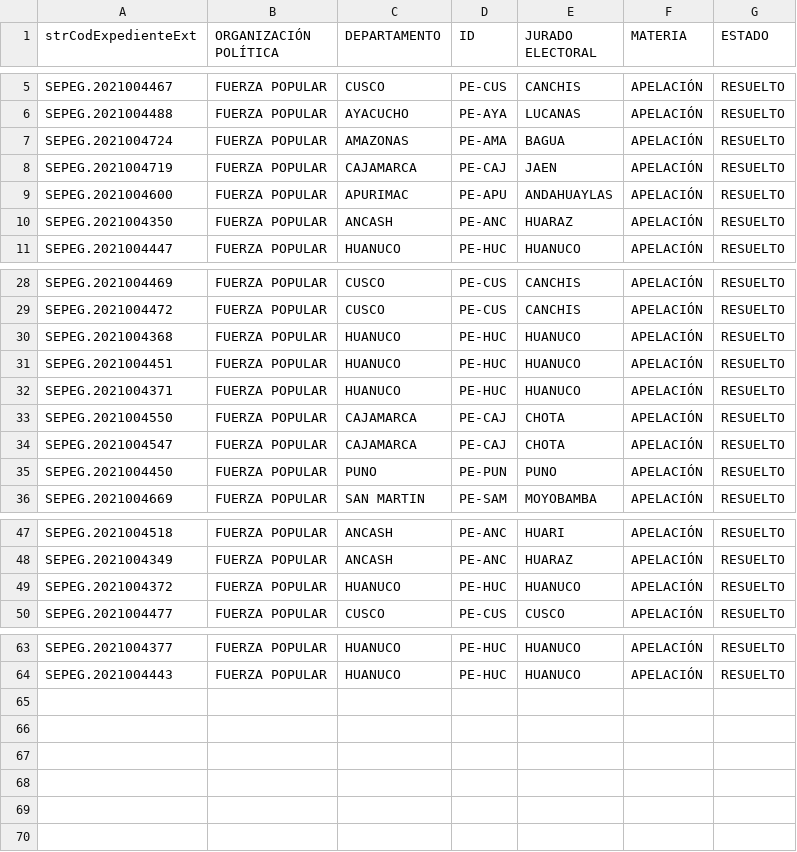
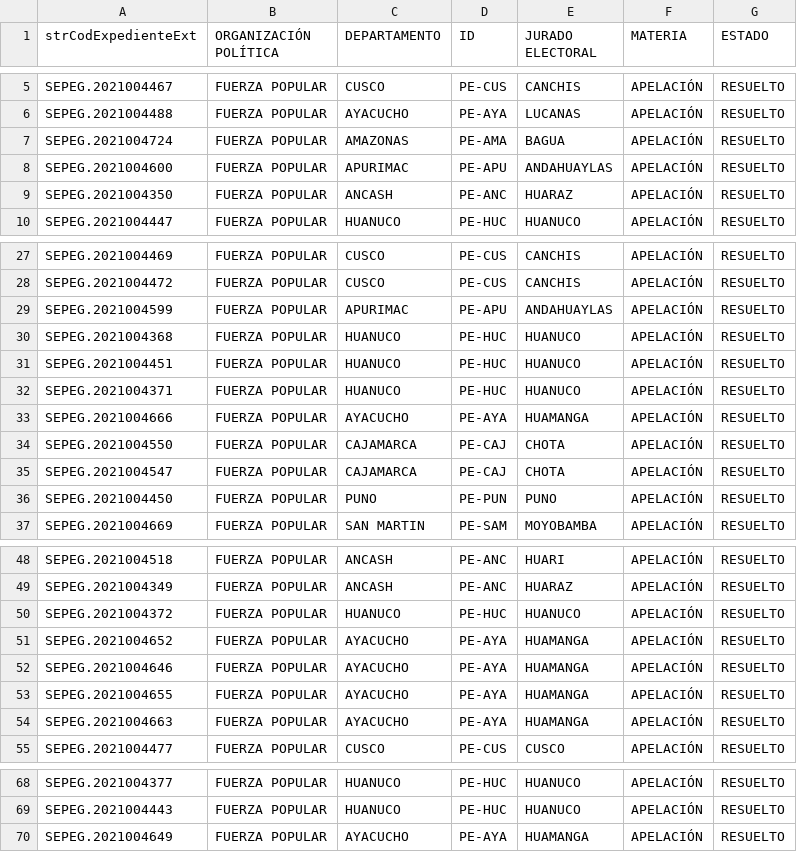
Before and after one commit to GenyLeong/nulidad_electoral, a CSV file: tabla_apelacion_resuelto_FP.csv, drawn as a sheet; only a part is shown, gaps mark what is left out.

```diff
--- a/tabla_apelacion_resuelto_FP.csv
+++ b/tabla_apelacion_resuelto_FP.csv
@@ -7,3 +7,2 @@ SEPEG.2021004488,FUERZA POPULAR,AYACUCHO,PE-AYA,LUCANAS,APELACIÓN,RESUELTO
 SEPEG.2021004724,FUERZA POPULAR,AMAZONAS,PE-AMA,BAGUA,APELACIÓN,RESUELTO
-SEPEG.2021004719,FUERZA POPULAR,CAJAMARCA,PE-CAJ,JAEN,APELACIÓN,RESUELTO
 SEPEG.2021004600,FUERZA POPULAR,APURIMAC,PE-APU,ANDAHUAYLAS,APELACIÓN,RESUELTO
@@ -29,2 +28,3 @@ SEPEG.2021004469,FUERZA POPULAR,CUSCO,PE-CUS,CANCHIS,APELACIÓN,RESUELTO
 SEPEG.2021004472,FUERZA POPULAR,CUSCO,PE-CUS,CANCHIS,APELACIÓN,RESUELTO
+SEPEG.2021004599,FUERZA POPULAR,APURIMAC,PE-APU,ANDAHUAYLAS,APELACIÓN,RESUELTO
 SEPEG.2021004368,FUERZA POPULAR,HUANUCO,PE-HUC,HUANUCO,APELACIÓN,RESUELTO
@@ -32,2 +32,3 @@ SEPEG.2021004451,FUERZA POPULAR,HUANUCO,PE-HUC,HUANUCO,APELACIÓN,RESUELTO
 SEPEG.2021004371,FUERZA POPULAR,HUANUCO,PE-HUC,HUANUCO,APELACIÓN,RESUELTO
+SEPEG.2021004666,FUERZA POPULAR,AYACUCHO,PE-AYA,HUAMANGA,APELACIÓN,RESUELTO
 SEPEG.2021004550,FUERZA POPULAR,CAJAMARCA,PE-CAJ,CHOTA,APELACIÓN,RESUELTO
@@ -49,2 +50,6 @@ SEPEG.2021004349,FUERZA POPULAR,ANCASH,PE-ANC,HUARAZ,APELACIÓN,RESUELTO
 SEPEG.2021004372,FUERZA POPULAR,HUANUCO,PE-HUC,HUANUCO,APELACIÓN,RESUELTO
+SEPEG.2021004652,FUERZA POPULAR,AYACUCHO,PE-AYA,HUAMANGA,APELACIÓN,RESUELTO
+SEPEG.2021004646,FUERZA POPULAR,AYACUCHO,PE-AYA,HUAMANGA,APELACIÓN,RESUELTO
+SEPEG.2021004655,FUERZA POPULAR,AYACUCHO,PE-AYA,HUAMANGA,APELACIÓN,RESUELTO
+SEPEG.2021004663,FUERZA POPULAR,AYACUCHO,PE-AYA,HUAMANGA,APELACIÓN,RESUELTO
 SEPEG.2021004477,FUERZA POPULAR,CUSCO,PE-CUS,CUSCO,APELACIÓN,RESUELTO
@@ -64 +69,2 @@ SEPEG.2021004377,FUERZA POPULAR,HUANUCO,PE-HUC,HUANUCO,APELACIÓN,RESUELTO
 SEPEG.2021004443,FUERZA POPULAR,HUANUCO,PE-HUC,HUANUCO,APELACIÓN,RESUELTO
+SEPEG.2021004649,FUERZA POPULAR,AYACUCHO,PE-AYA,HUAMANGA,APELACIÓN,RESUELTO
```
Also changed, not shown: tabla_FP.csv, tabla_mapa_FP.csv.
